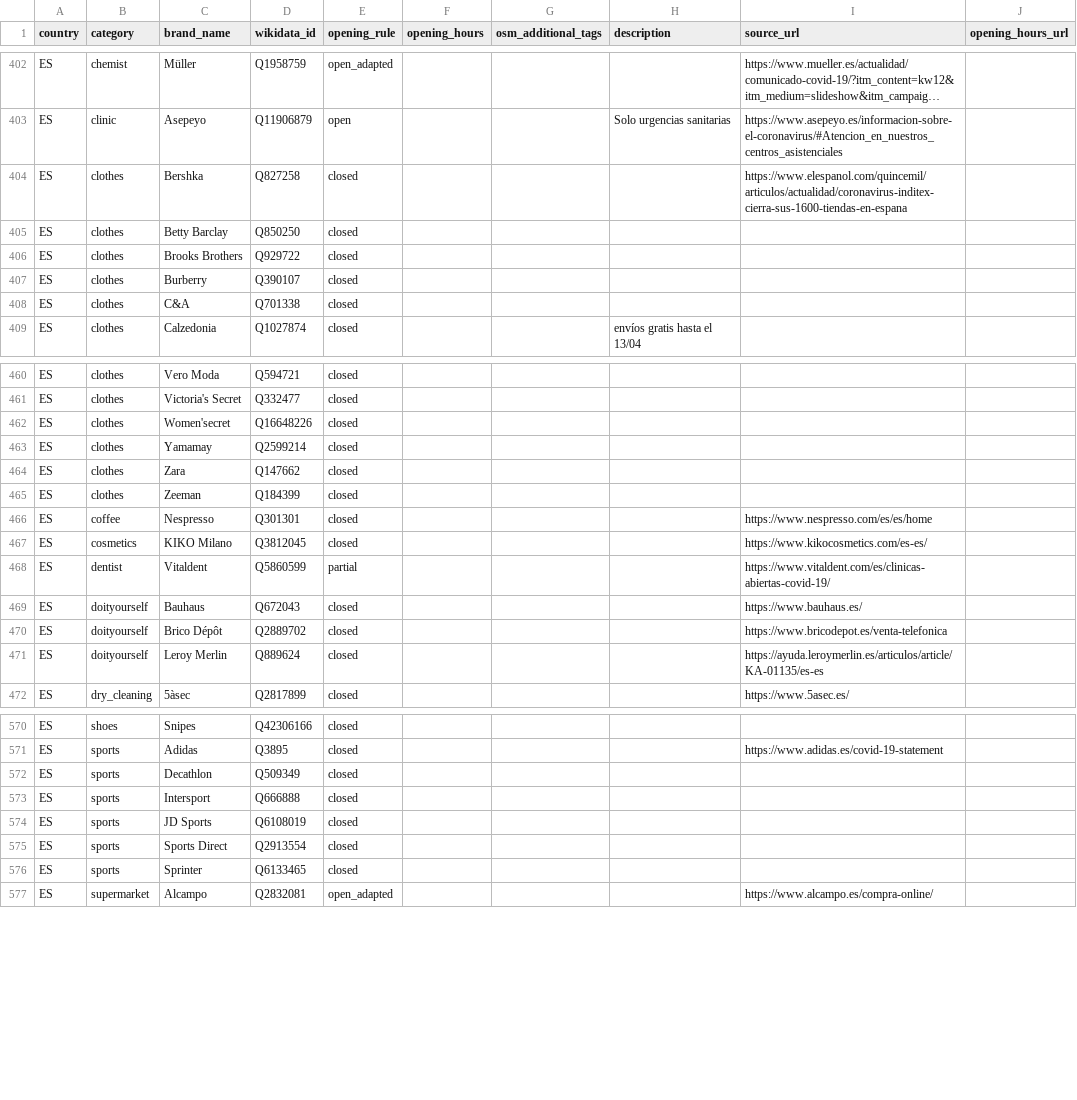
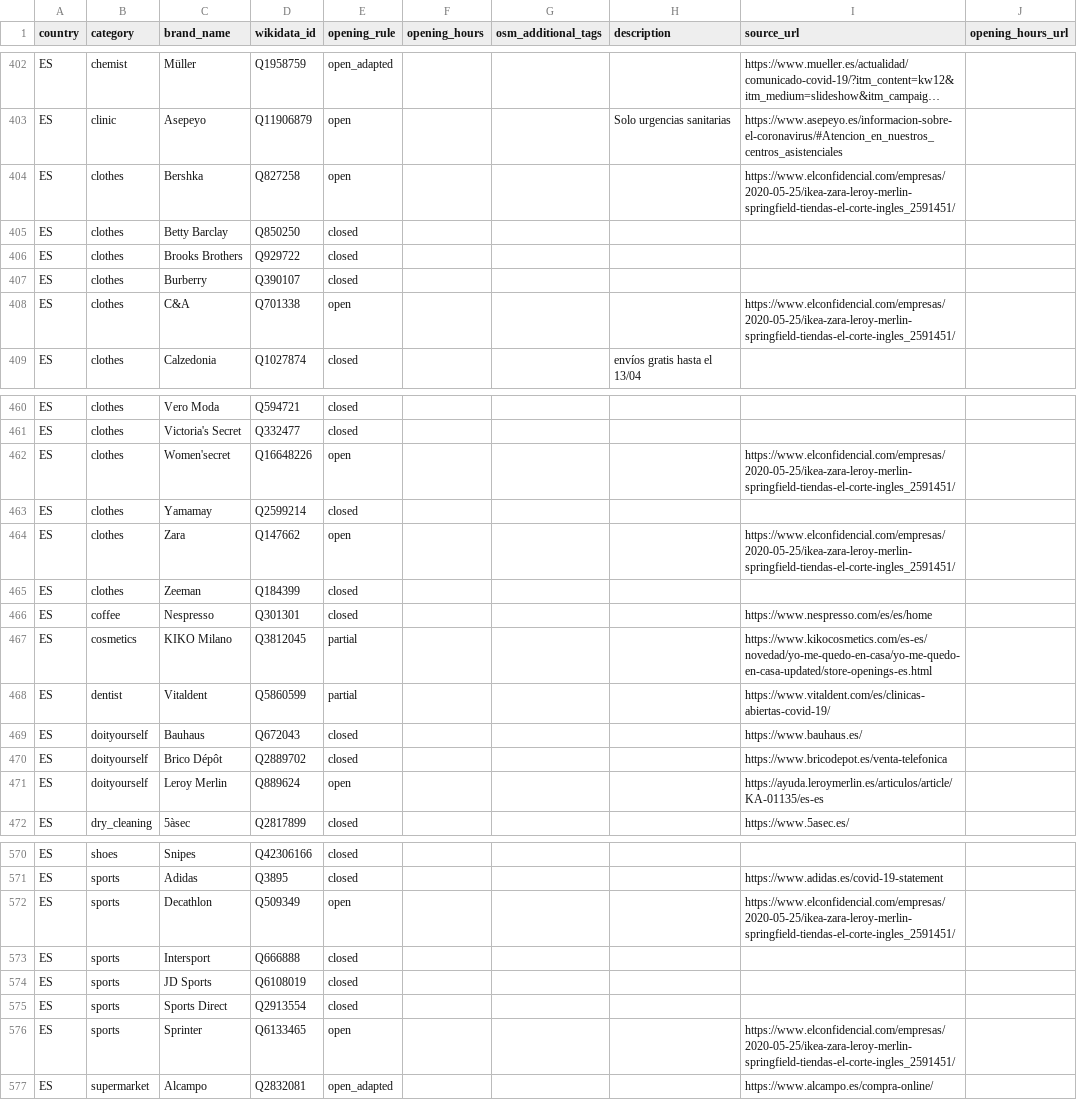
Before and after one commit to caresteouvert/Covid_enseignes, a CSV file: rules.csv, drawn as a sheet; only a part is shown, gaps mark what is left out; long unchanged cells end in …; the diff covers the shown part only; the diff names each change by its address in the sheet, - before the commit and + after, or states it on an @@ line.

Commit message:
Changes on rules for Spanish brands (#189)

```diff
--- a/rules.csv
+++ b/rules.csv
-E404 (opening_rule): closed
+E404 (opening_rule): open
-I404 (source_url): https://www.elespanol.com/quincemil/articulos/actualidad/coronavirus-inditex-cierra-sus-1600-tiendas-en-espana
+I404 (source_url): https://www.elconfidencial.com/empresas/2020-05-25/ikea-zara-leroy-merlin-springfield-tiendas-el-corte-ingles_2591451/
-E408 (opening_rule): closed
+E408 (opening_rule): open
-I408 (source_url): (empty)
+I408 (source_url): https://www.elconfidencial.com/empresas/2020-05-25/ikea-zara-leroy-merlin-springfield-tiendas-el-corte-ingles_2591451/
-E462 (opening_rule): closed
+E462 (opening_rule): open
-I462 (source_url): (empty)
+I462 (source_url): https://www.elconfidencial.com/empresas/2020-05-25/ikea-zara-leroy-merlin-springfield-tiendas-el-corte-ingles_2591451/
-E464 (opening_rule): closed
+E464 (opening_rule): open
-I464 (source_url): (empty)
+I464 (source_url): https://www.elconfidencial.com/empresas/2020-05-25/ikea-zara-leroy-merlin-springfield-tiendas-el-corte-ingles_2591451/
-E467 (opening_rule): closed
+E467 (opening_rule): partial
-I467 (source_url): https://www.kikocosmetics.com/es-es/
+I467 (source_url): https://www.kikocosmetics.com/es-es/novedad/yo-me-quedo-en-casa/yo-me-quedo-en-casa-updated/store-openings-es.html
-E471 (opening_rule): closed
+E471 (opening_rule): open
-E572 (opening_rule): closed
+E572 (opening_rule): open
-I572 (source_url): (empty)
+I572 (source_url): https://www.elconfidencial.com/empresas/2020-05-25/ikea-zara-leroy-merlin-springfield-tiendas-el-corte-ingles_2591451/
-E576 (opening_rule): closed
+E576 (opening_rule): open
-I576 (source_url): (empty)
+I576 (source_url): https://www.elconfidencial.com/empresas/2020-05-25/ikea-zara-leroy-merlin-springfield-tiendas-el-corte-ingles_2591451/
```
Also changed, not shown: 22 edited cells elsewhere in this file.
